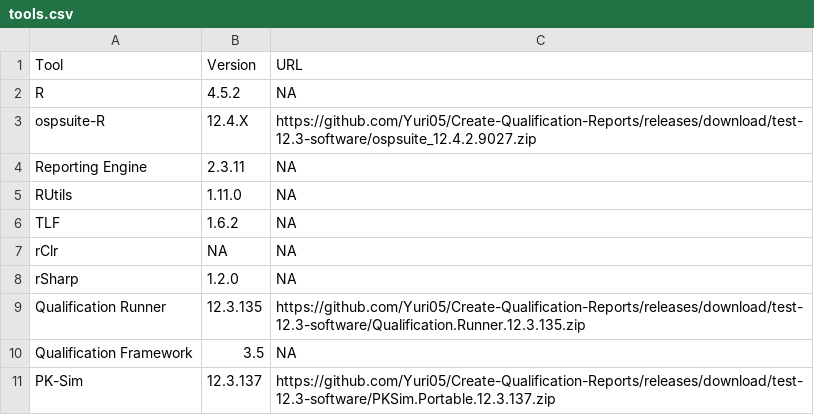
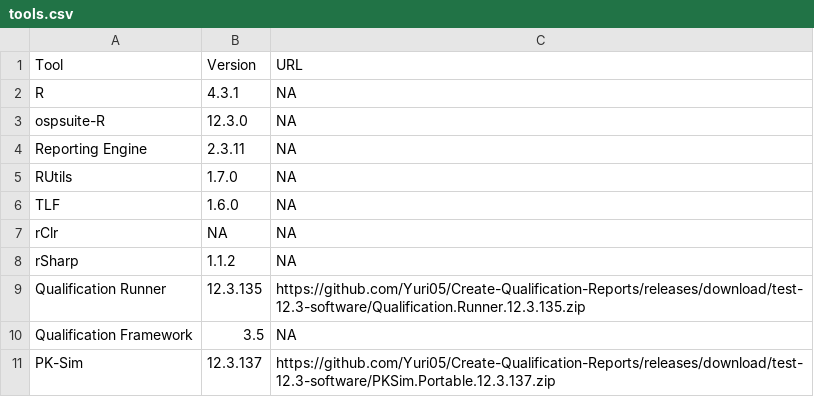
Before and after one commit to Yuri05/Create-Qualification-Reports, a CSV file: tools.csv, drawn as a sheet.

Commit message:
Update tools.csv

```diff
--- a/tools.csv
+++ b/tools.csv
@@ -1,9 +1,9 @@
 Tool,Version,URL
-R,4.5.2,NA
-ospsuite-R,12.4.X,https://github.com/Yuri05/Create-Qualification-Reports/releases/download/test-12.3-software/ospsuite_12.4.2.9027.zip
+R,4.3.1,NA
+ospsuite-R,12.3.0,NA
 Reporting Engine,2.3.11,NA
-RUtils,1.11.0,NA
-TLF,1.6.2,NA
+RUtils,1.7.0,NA
+TLF,1.6.0,NA
 rClr,NA,NA
-rSharp,1.2.0,NA
+rSharp,1.1.2,NA
 Qualification Runner,12.3.135,https://github.com/Yuri05/Create-Qualification-Reports/releases/download/test-12.3-software/Qualification.Runner.12.3.135.zip
```
